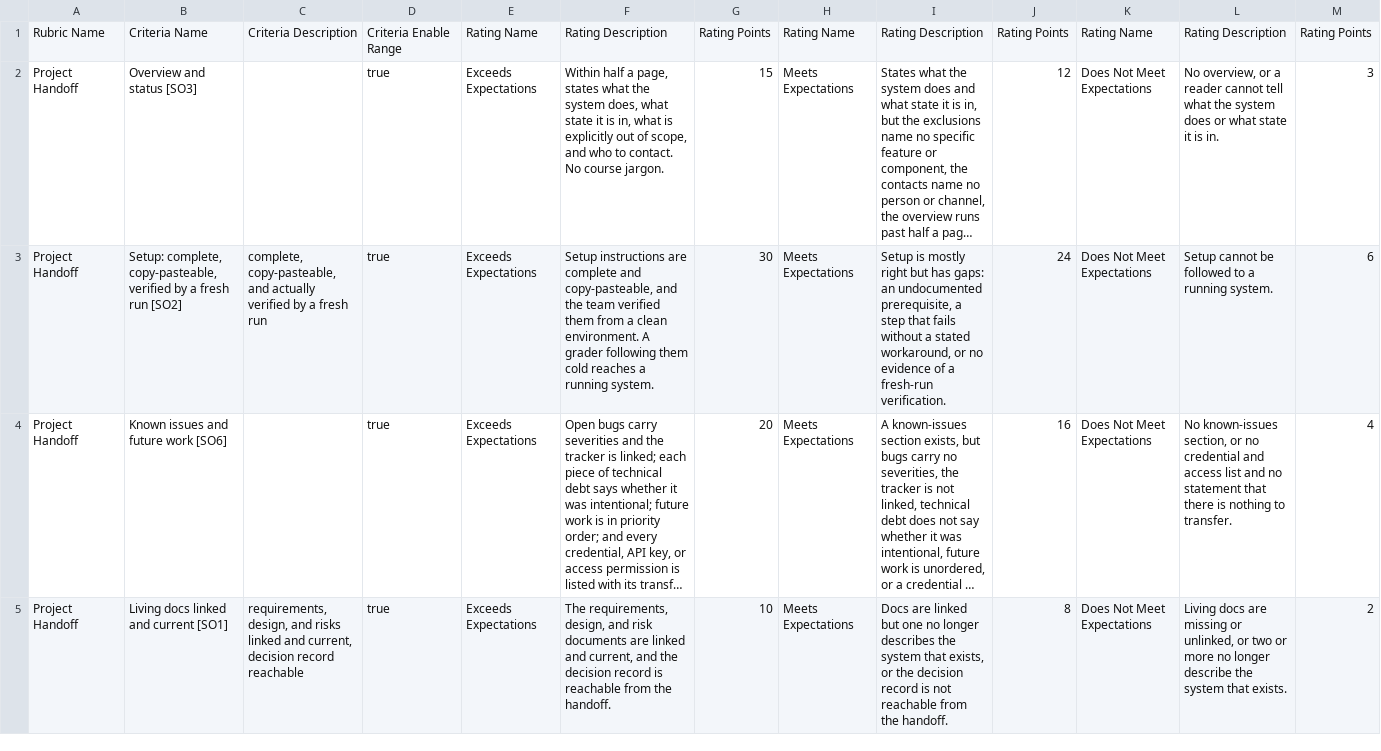
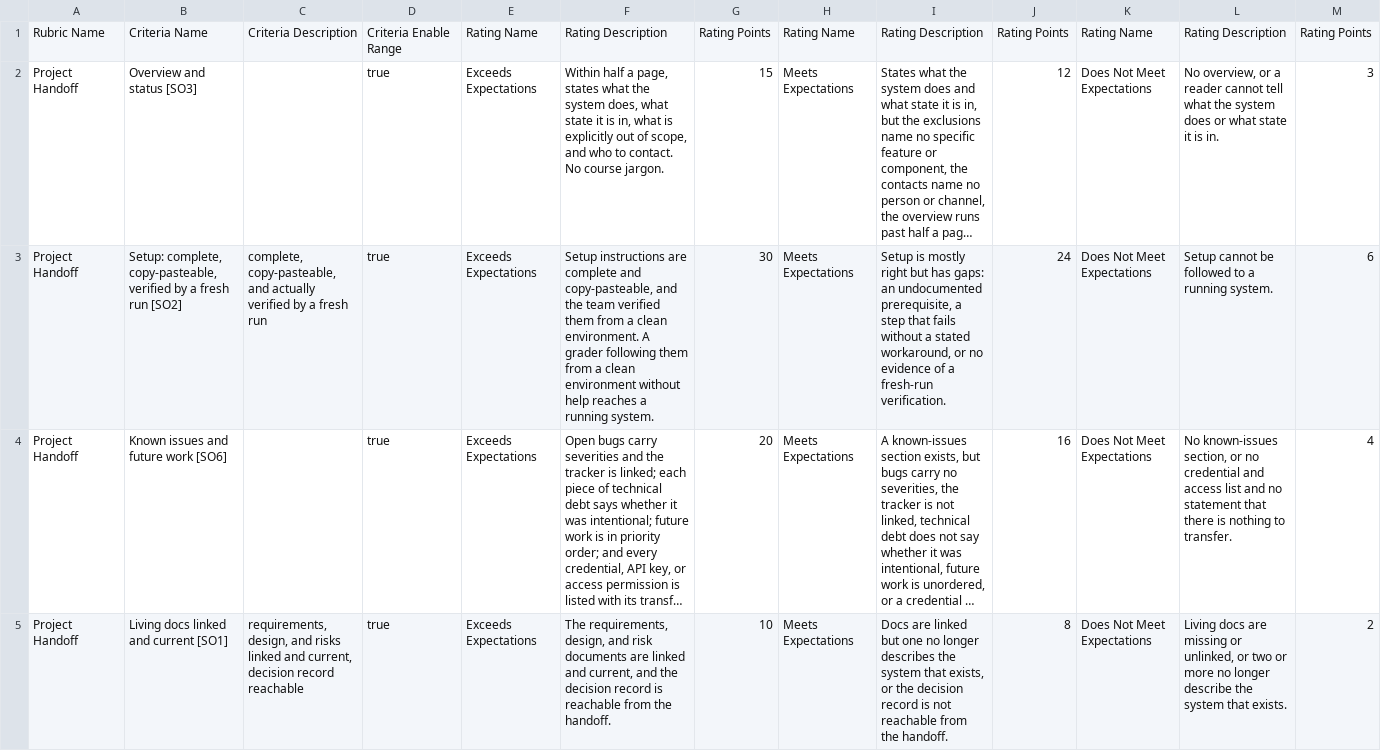
Before and after one commit to adulbrich/cs-capstone-handbook, a CSV file: canvas/assignments/project-handoff/project-handoff-rubric.csv, drawn as a sheet; only a part is shown; long unchanged cells end in …; the diff names each change by its address in the sheet, - before the commit and + after, or states it on an @@ line.

```diff
--- a/canvas/assignments/project-handoff/project-handoff-rubric.csv
+++ b/canvas/assignments/project-handoff/project-handoff-rubric.csv
-F3: …following them cold reaches a…
+F3: …following them from a clean environment without help reaches a…
```
Also changed, not shown: canvas/assignments/definition-of-shipped/definition-of-shipped-rubric.csv, canvas/assignments/repo-checkpoint/repo-checkpoint-1-rubric.csv, 51 other files.
